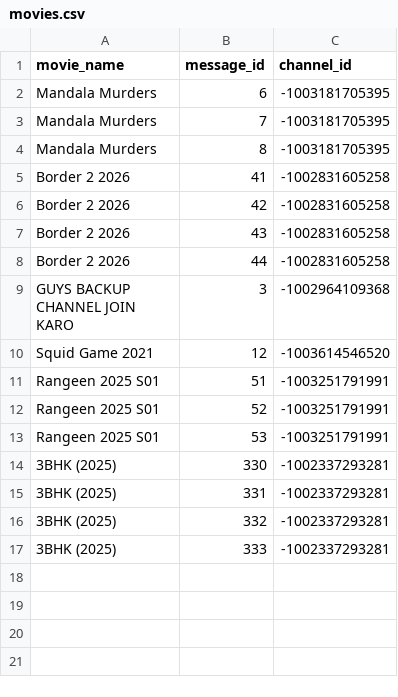
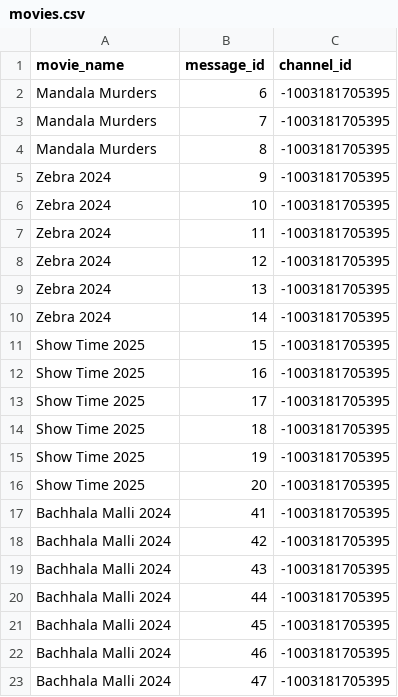
Before and after one commit to MNA0786/MNA_1, a CSV file: movies.csv, drawn as a sheet; only a part is shown; the shorter side is filled out with more unchanged rows; the diff covers the shown part only; the diff names each change by its address in the sheet, - before the commit and + after, or states it on an @@ line.

Commit message:
movies.csv

```diff
--- a/movies.csv
+++ b/movies.csv
+row 5: Zebra 2024 | 9 | -1003181705395
+row 6: Zebra 2024 | 10 | -1003181705395
+row 7: Zebra 2024 | 11 | -1003181705395
+row 8: Zebra 2024 | 12 | -1003181705395
+row 9: Zebra 2024 | 13 | -1003181705395
+row 10: Zebra 2024 | 14 | -1003181705395
+row 11: Show Time 2025 | 15 | -1003181705395
+row 12: Show Time 2025 | 16 | -1003181705395
+row 13: Show Time 2025 | 17 | -1003181705395
+row 14: Show Time 2025 | 18 | -1003181705395
+row 15: Show Time 2025 | 19 | -1003181705395
+row 16: Show Time 2025 | 20 | -1003181705395
+row 17: Bachhala Malli 2024 | 41 | -1003181705395
+row 18: Bachhala Malli 2024 | 42 | -1003181705395
+row 19: Bachhala Malli 2024 | 43 | -1003181705395
+row 20: Bachhala Malli 2024 | 44 | -1003181705395
+row 21: Bachhala Malli 2024 | 45 | -1003181705395
+row 22: Bachhala Malli 2024 | 46 | -1003181705395
+row 23: Bachhala Malli 2024 | 47 | -1003181705395
```
Also changed, not shown: 25 added rows elsewhere in this file.
